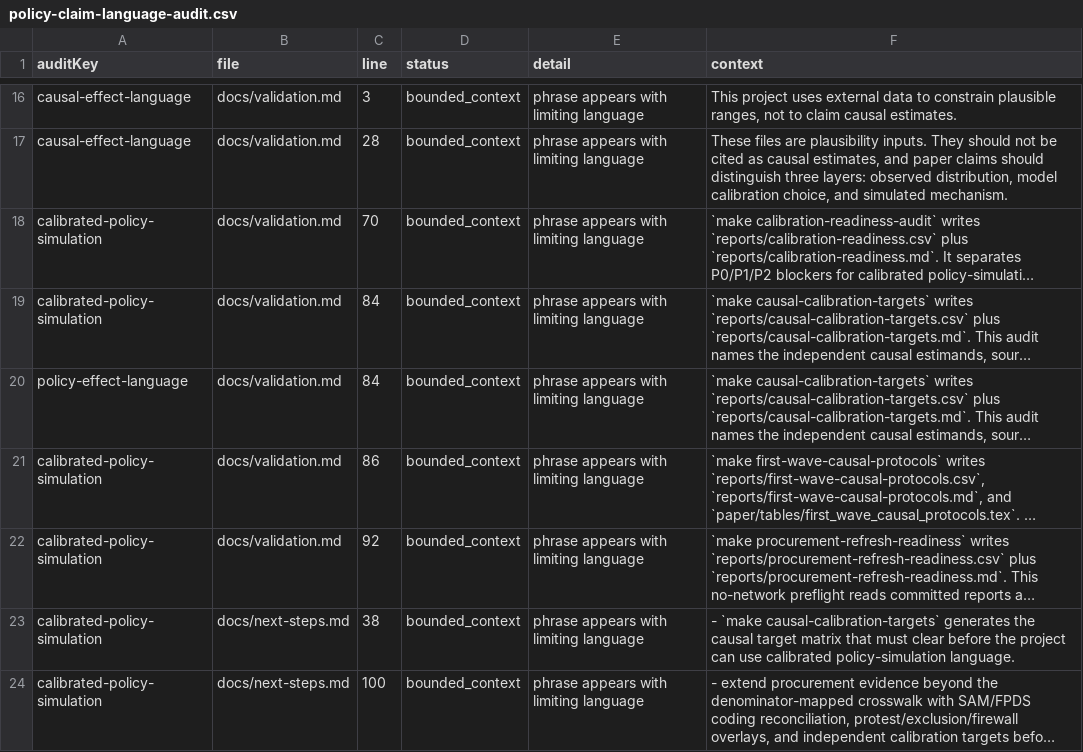
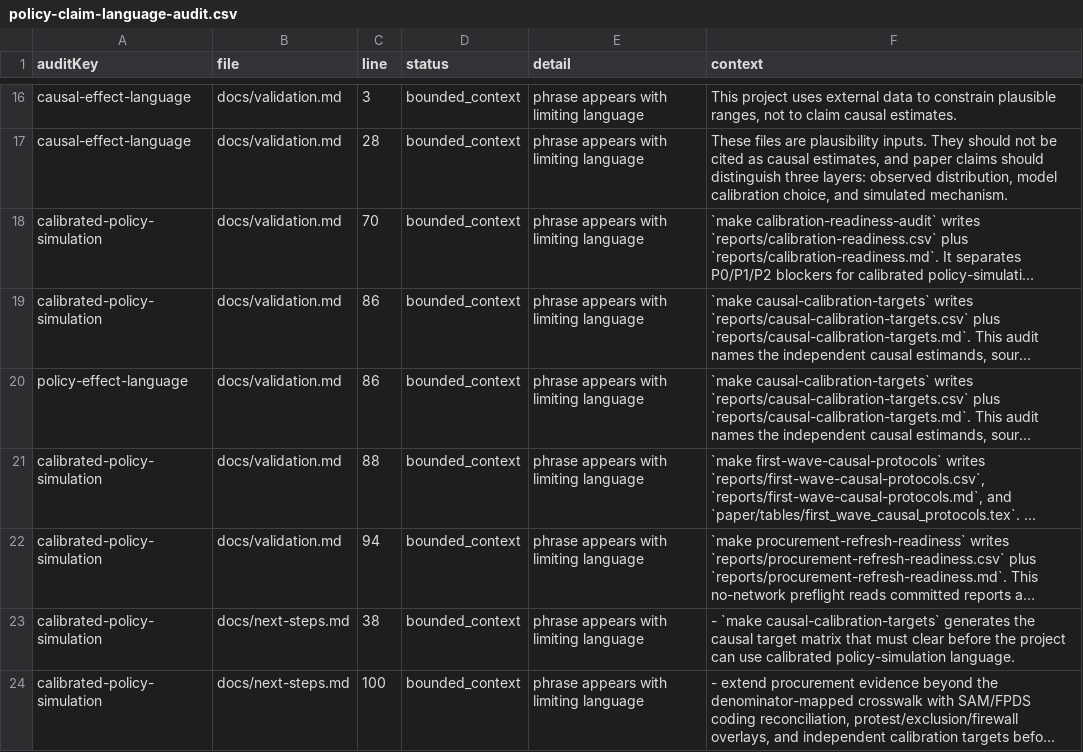
Before and after one commit to Jacoba1100254352/lobby-capture-simulator, a CSV file: reports/policy-claim-language-audit.csv, drawn as a sheet; only a part is shown, gaps mark what is left out; long unchanged cells end in …; the diff names each change by its address in the sheet, - before the commit and + after, or states it on an @@ line.

Commit message:
Refresh policy claim audit

```diff
--- a/reports/policy-claim-language-audit.csv
+++ b/reports/policy-claim-language-audit.csv
-C19:C20 (line): 84
+C19:C20 (line): 86
-C21 (line): 86
+C21 (line): 88
-C22 (line): 92
+C22 (line): 94
```
Also changed, not shown: 1 other file.
